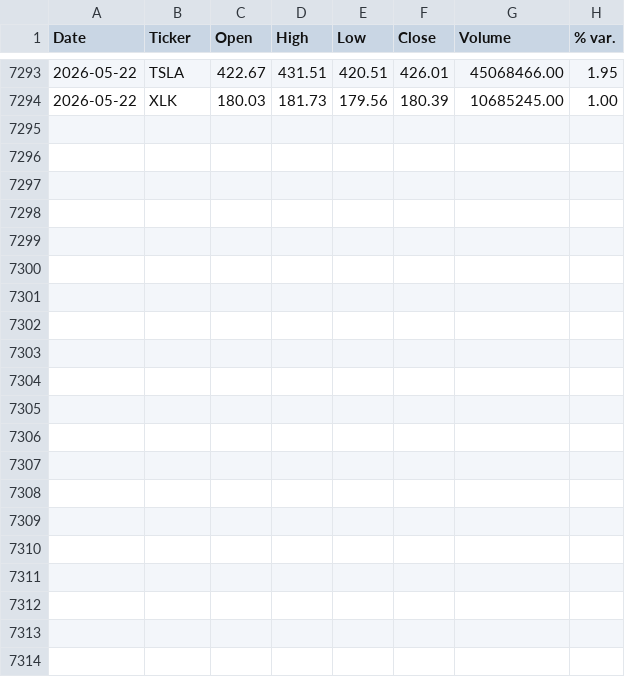
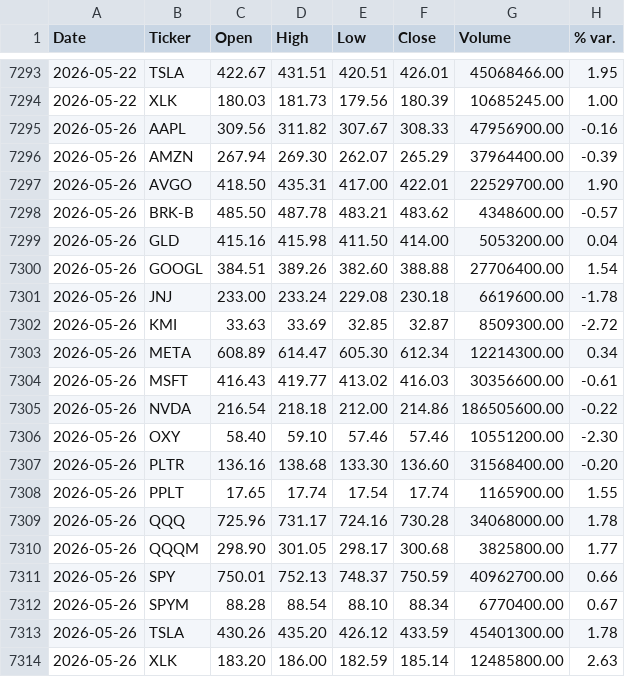
Before and after one commit to faviocanturini-tech/precios-acciones, a CSV file: data/auto_update_log.csv, drawn as a sheet; only a part is shown, gaps mark what is left out; the diff names each change by its address in the sheet, - before the commit and + after, or states it on an @@ line.

Commit message:
Actualización automática de precios - 2026-05-27 09:01

```diff
--- a/data/auto_update_log.csv
+++ b/data/auto_update_log.csv
+row 7295: 2026-05-26 | AAPL | 309.56 | 311.82 | 307.67 | 308.33 | 47956900.00 | -0.16
+row 7296: 2026-05-26 | AMZN | 267.94 | 269.30 | 262.07 | 265.29 | 37964400.00 | -0.39
+row 7297: 2026-05-26 | AVGO | 418.50 | 435.31 | 417.00 | 422.01 | 22529700.00 | 1.90
+row 7298: 2026-05-26 | BRK-B | 485.50 | 487.78 | 483.21 | 483.62 | 4348600.00 | -0.57
+row 7299: 2026-05-26 | GLD | 415.16 | 415.98 | 411.50 | 414.00 | 5053200.00 | 0.04
+row 7300: 2026-05-26 | GOOGL | 384.51 | 389.26 | 382.60 | 388.88 | 27706400.00 | 1.54
+row 7301: 2026-05-26 | JNJ | 233.00 | 233.24 | 229.08 | 230.18 | 6619600.00 | -1.78
+row 7302: 2026-05-26 | KMI | 33.63 | 33.69 | 32.85 | 32.87 | 8509300.00 | -2.72
+row 7303: 2026-05-26 | META | 608.89 | 614.47 | 605.30 | 612.34 | 12214300.00 | 0.34
+row 7304: 2026-05-26 | MSFT | 416.43 | 419.77 | 413.02 | 416.03 | 30356600.00 | -0.61
+row 7305: 2026-05-26 | NVDA | 216.54 | 218.18 | 212.00 | 214.86 | 186505600.00 | -0.22
+row 7306: 2026-05-26 | OXY | 58.40 | 59.10 | 57.46 | 57.46 | 10551200.00 | -2.30
+row 7307: 2026-05-26 | PLTR | 136.16 | 138.68 | 133.30 | 136.60 | 31568400.00 | -0.20
+row 7308: 2026-05-26 | PPLT | 17.65 | 17.74 | 17.54 | 17.74 | 1165900.00 | 1.55
+row 7309: 2026-05-26 | QQQ | 725.96 | 731.17 | 724.16 | 730.28 | 34068000.00 | 1.78
+row 7310: 2026-05-26 | QQQM | 298.90 | 301.05 | 298.17 | 300.68 | 3825800.00 | 1.77
+row 7311: 2026-05-26 | SPY | 750.01 | 752.13 | 748.37 | 750.59 | 40962700.00 | 0.66
+row 7312: 2026-05-26 | SPYM | 88.28 | 88.54 | 88.10 | 88.34 | 6770400.00 | 0.67
+row 7313: 2026-05-26 | TSLA | 430.26 | 435.20 | 426.12 | 433.59 | 45401300.00 | 1.78
+row 7314: 2026-05-26 | XLK | 183.20 | 186.00 | 182.59 | 185.14 | 12485800.00 | 2.63
```
